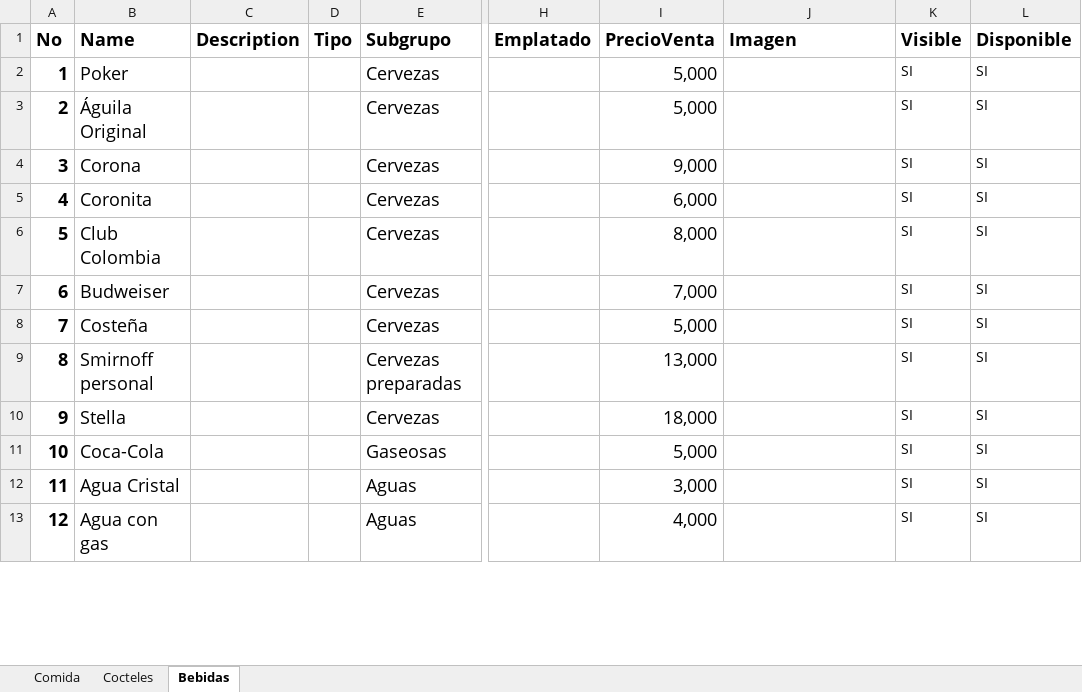
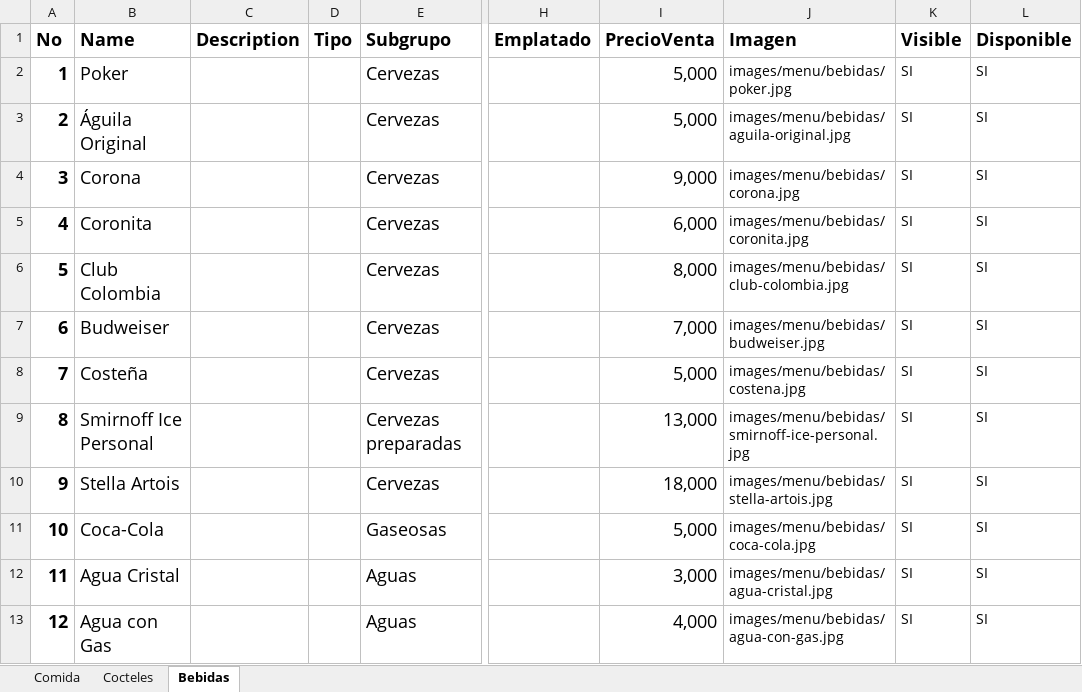
Before and after one commit to YonnierUni/zafiro, an Excel workbook: data/ZafiroMenu.xlsx, sheet Bebidas, drawn as a sheet; only a part is shown, gaps mark what is left out; values as stored, in another font and other column widths than the file's, no borders; the diff covers the shown part only; the diff names each change by its address in the sheet, - before the commit and + after, or states it on an @@ line.

```diff
--- a/data/ZafiroMenu.xlsx (sheet Bebidas)
+++ b/data/ZafiroMenu.xlsx (sheet Bebidas)
-J2 (Imagen): (empty)
+J2 (Imagen): images/menu/bebidas/poker.jpg
-J3 (Imagen): (empty)
+J3 (Imagen): images/menu/bebidas/aguila-original.jpg
-J4 (Imagen): (empty)
+J4 (Imagen): images/menu/bebidas/corona.jpg
-J5 (Imagen): (empty)
+J5 (Imagen): images/menu/bebidas/coronita.jpg
-J6 (Imagen): (empty)
+J6 (Imagen): images/menu/bebidas/club-colombia.jpg
-J7 (Imagen): (empty)
+J7 (Imagen): images/menu/bebidas/budweiser.jpg
-J8 (Imagen): (empty)
+J8 (Imagen): images/menu/bebidas/costena.jpg
-B9 (Name): Smirnoff personal
+B9 (Name): Smirnoff Ice Personal
-J9 (Imagen): (empty)
+J9 (Imagen): images/menu/bebidas/smirnoff-ice-personal.jpg
-B10 (Name): Stella
+B10 (Name): Stella Artois
-J10 (Imagen): (empty)
+J10 (Imagen): images/menu/bebidas/stella-artois.jpg
-J11 (Imagen): (empty)
+J11 (Imagen): images/menu/bebidas/coca-cola.jpg
-J12 (Imagen): (empty)
+J12 (Imagen): images/menu/bebidas/agua-cristal.jpg
-B13 (Name): Agua con gas
+B13 (Name): Agua con Gas
-J13 (Imagen): (empty)
+J13 (Imagen): images/menu/bebidas/agua-con-gas.jpg
```
Also changed, not shown: 34 edited cells elsewhere in this sheet, 38 other files.
